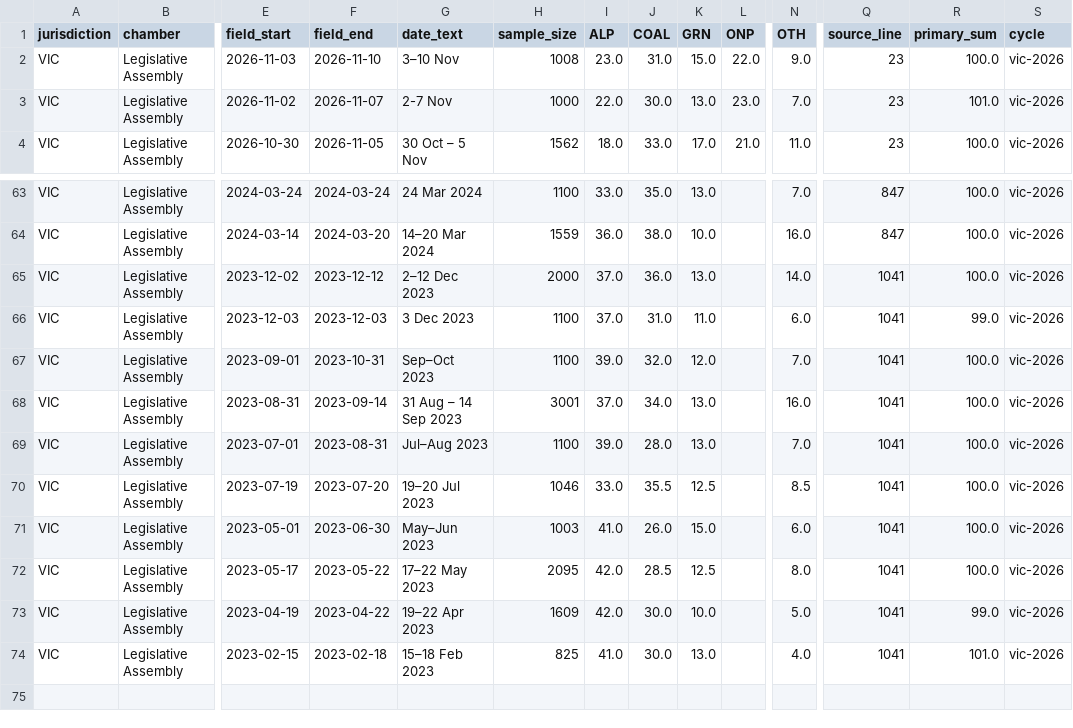
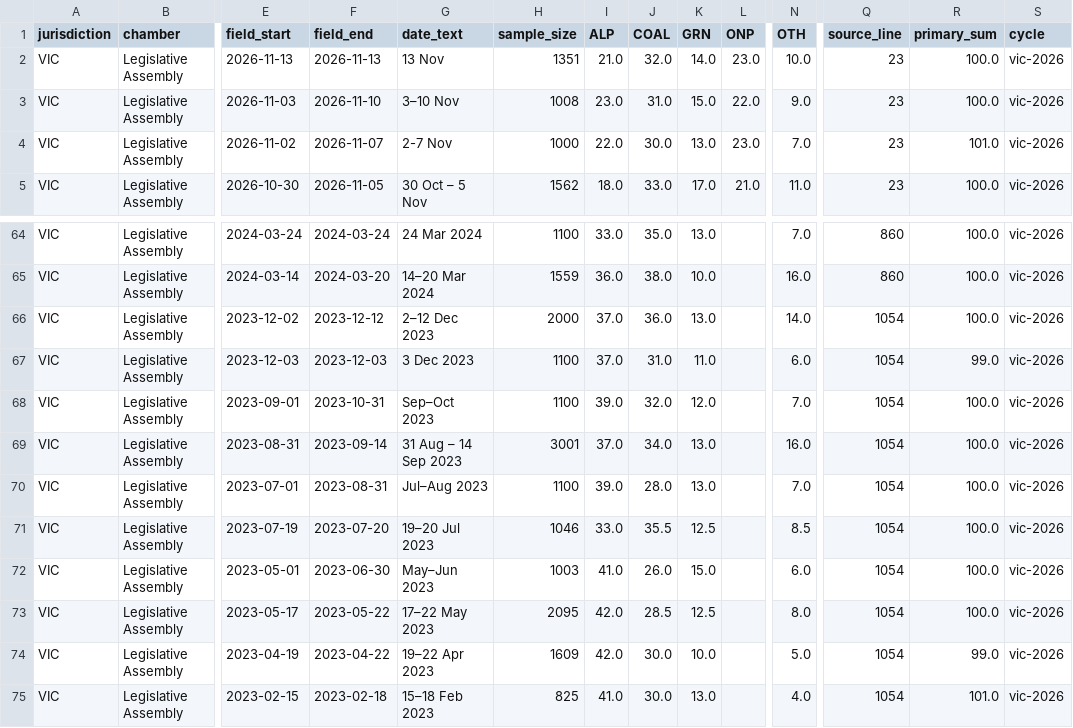
Before and after one commit to RPBatchelor/crystal-ballot, a CSV file: data/processed/polls_vic-2026.csv, drawn as a sheet; only a part is shown, gaps mark what is left out; addresses are those after the commit; rows hold the shown columns only; the diff covers the shown part only; the diff names each change by its address in the sheet, - before the commit and + after, or states it on an @@ line.

```diff
--- a/data/processed/polls_vic-2026.csv
+++ b/data/processed/polls_vic-2026.csv
+row 2: VIC | Legislative Assembly | 2026-11-13 | 2026-11-13 | 13 Nov | 1351 | 21.0 | 32.0 | 14.0 | 23.0 | 10.0 | 23 | 100.0 | vic-2026
-Q64:Q65 (source_line): 847
+Q64:Q65 (source_line): 860
-Q66:Q75 (source_line): 1041
+Q66:Q75 (source_line): 1054
```
Also changed, not shown: 27 edited cells elsewhere in this file, data/processed/polls_vic_all.csv, data/processed/vic-2026/house_effects.csv, 12 other files.
